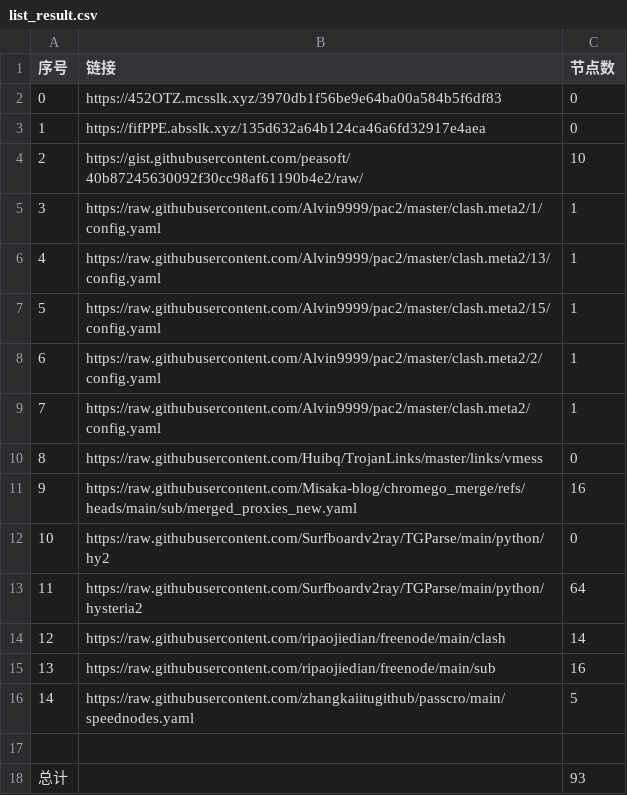
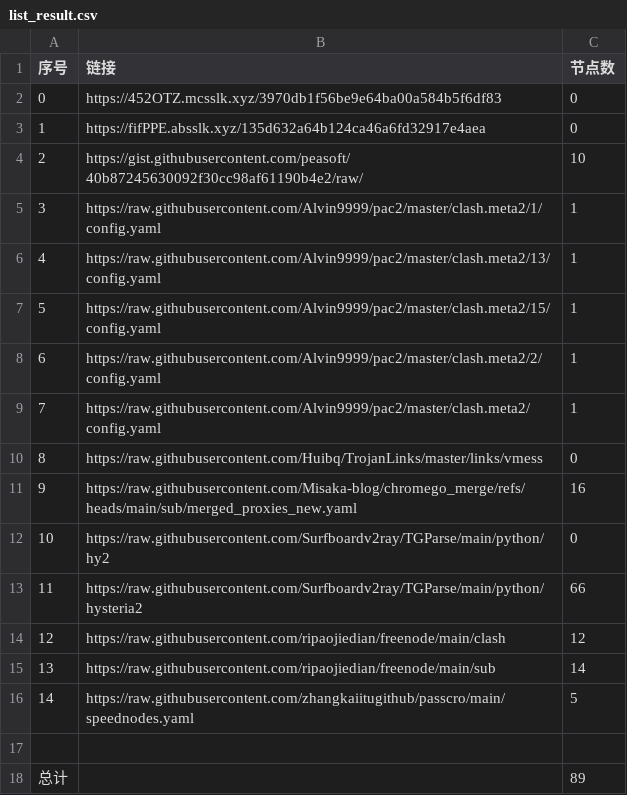
Before and after one commit to XingYaoA/NoMoreWalls, a CSV file: list_result.csv, drawn as a sheet.

```diff
--- a/list_result.csv
+++ b/list_result.csv
@@ -12,7 +12,7 @@
 10,https://raw.githubusercontent.com/Surfboardv2ray/TGParse/main/python/hy2,0
-11,https://raw.githubusercontent.com/Surfboardv2ray/TGParse/main/python/hysteria2,64
-12,https://raw.githubusercontent.com/ripaojiedian/freenode/main/clash,14
-13,https://raw.githubusercontent.com/ripaojiedian/freenode/main/sub,16
+11,https://raw.githubusercontent.com/Surfboardv2ray/TGParse/main/python/hysteria2,66
+12,https://raw.githubusercontent.com/ripaojiedian/freenode/main/clash,12
+13,https://raw.githubusercontent.com/ripaojiedian/freenode/main/sub,14
 14,https://raw.githubusercontent.com/zhangkaiitugithub/passcro/main/speednodes.yaml,5
 
-总计,,93
+总计,,89
```
Also changed, not shown: 17 other files.
